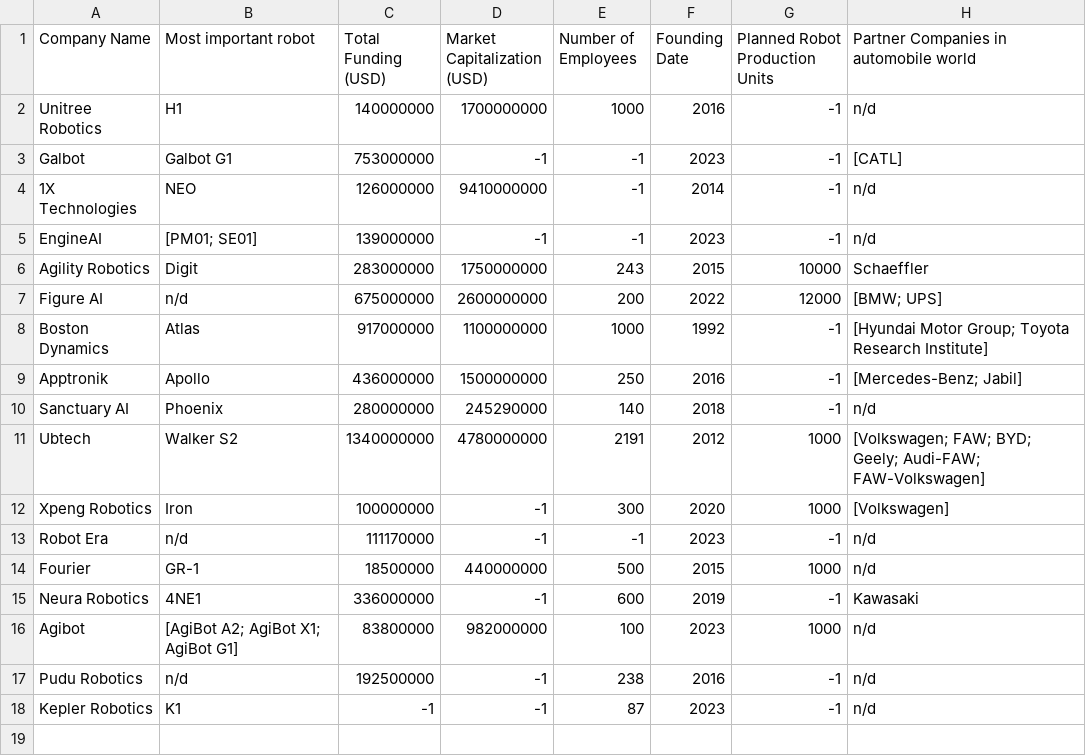
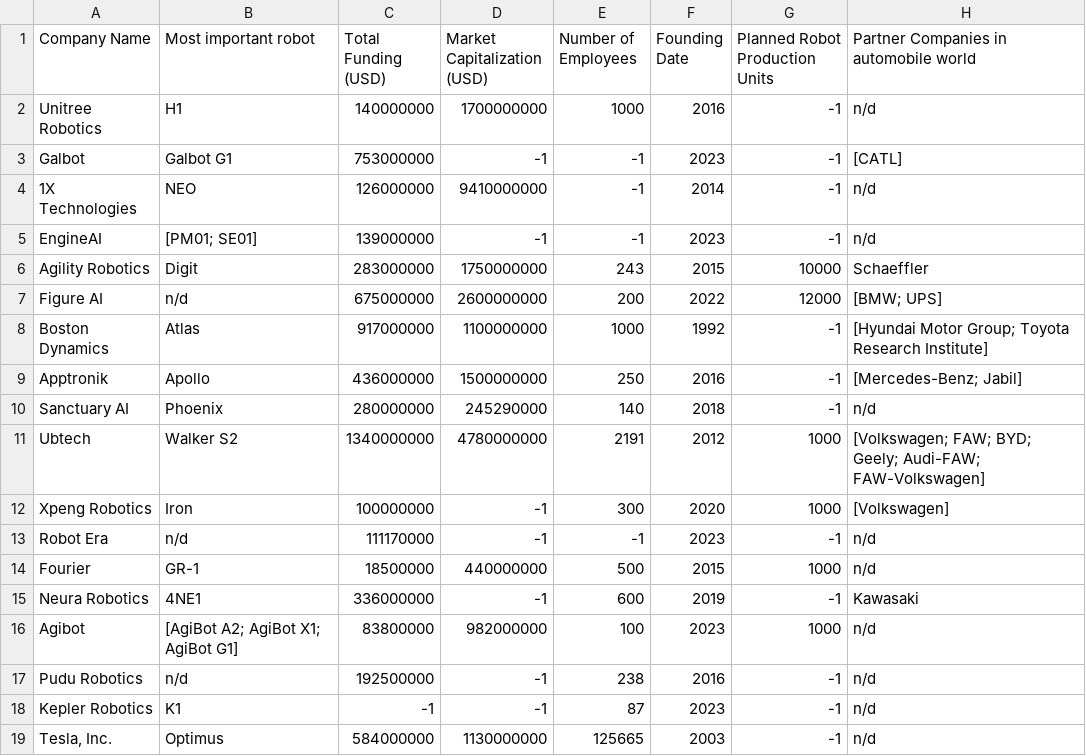
Before and after one commit to MyriamA6/robotic-watch-app, a CSV file: data/companies_data.csv, drawn as a sheet; the diff names each change by its address in the sheet, - before the commit and + after, or states it on an @@ line.

```diff
--- a/data/companies_data.csv
+++ b/data/companies_data.csv
+row 19: Tesla, Inc. | Optimus | 584000000 | 1130000000 | 125665 | 2003 | -1 | n/d
```
Also changed, not shown: 4 other files.
